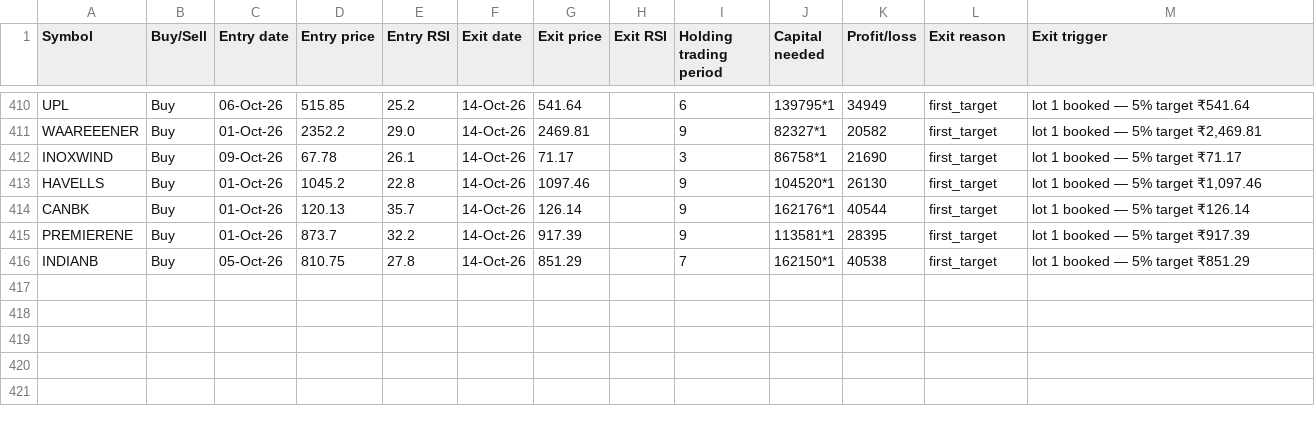
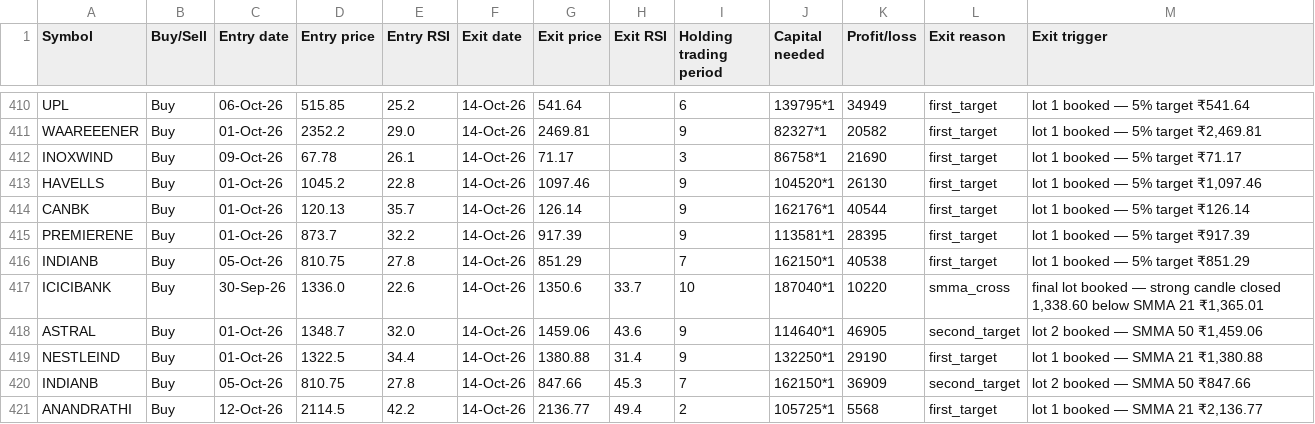
Before and after one commit to AbhilashMunnur/oi-with-stocks, a CSV file: data/rsi_candle_3m_2w_paper_trades.csv, drawn as a sheet; only a part is shown, gaps mark what is left out.

```diff
--- a/data/rsi_candle_3m_2w_paper_trades.csv
+++ b/data/rsi_candle_3m_2w_paper_trades.csv
@@ -416 +416,6 @@ PREMIERENE,Buy,01-Oct-26,873.7,32.2,14-Oct-26,917.39,,9,113581*1,28395,first_tar
 INDIANB,Buy,05-Oct-26,810.75,27.8,14-Oct-26,851.29,,7,162150*1,40538,first_target,lot 1 booked — 5% target ₹851.29
+ICICIBANK,Buy,30-Sep-26,1336.0,22.6,14-Oct-26,1350.6,33.7,10,187040*1,10220,smma_cross,"final lot booked — strong candle closed 1,338.60 below SMMA 21 ₹1,365.01"
+ASTRAL,Buy,01-Oct-26,1348.7,32.0,14-Oct-26,1459.06,43.6,9,114640*1,46905,second_target,"lot 2 booked — SMMA 50 ₹1,459.06"
+NESTLEIND,Buy,01-Oct-26,1322.5,34.4,14-Oct-26,1380.88,31.4,9,132250*1,29190,first_target,"lot 1 booked — SMMA 21 ₹1,380.88"
+INDIANB,Buy,05-Oct-26,810.75,27.8,14-Oct-26,847.66,45.3,7,162150*1,36909,second_target,lot 2 booked — SMMA 50 ₹847.66
+ANANDRATHI,Buy,12-Oct-26,2114.5,42.2,14-Oct-26,2136.77,49.4,2,105725*1,5568,first_target,"lot 1 booked — SMMA 21 ₹2,136.77"
```
Also changed, not shown: data/heikin_ashi_paper_trades.csv, data/rsi_candle_3lot_paper_trades.csv, 6 other files.
